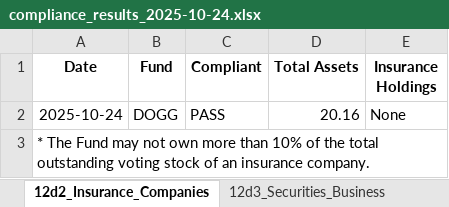
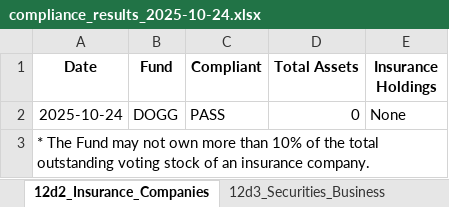
Before and after one commit to pcorc/FundManager, an Excel workbook: outputs/compliance_results_2025-10-24.xlsx, sheet 12d2_Insurance_Companies, drawn as a sheet; values as stored, in another font and other column widths than the file's, no borders; the diff names each change by its address in the sheet, - before the commit and + after, or states it on an @@ line.

```diff
--- a/outputs/compliance_results_2025-10-24.xlsx (sheet 12d2_Insurance_Companies)
+++ b/outputs/compliance_results_2025-10-24.xlsx (sheet 12d2_Insurance_Companies)
-D2 (Total Assets): 20.16
+D2 (Total Assets): 0
```
Also changed, not shown: sheet IRS_Diversification, sheet 40Act_Diversification, sheet Illiquid, sheet 12d1_Other_Investment_Companies, sheet 12d3_Securities_Business, other sheet tabs, 6 other files.
